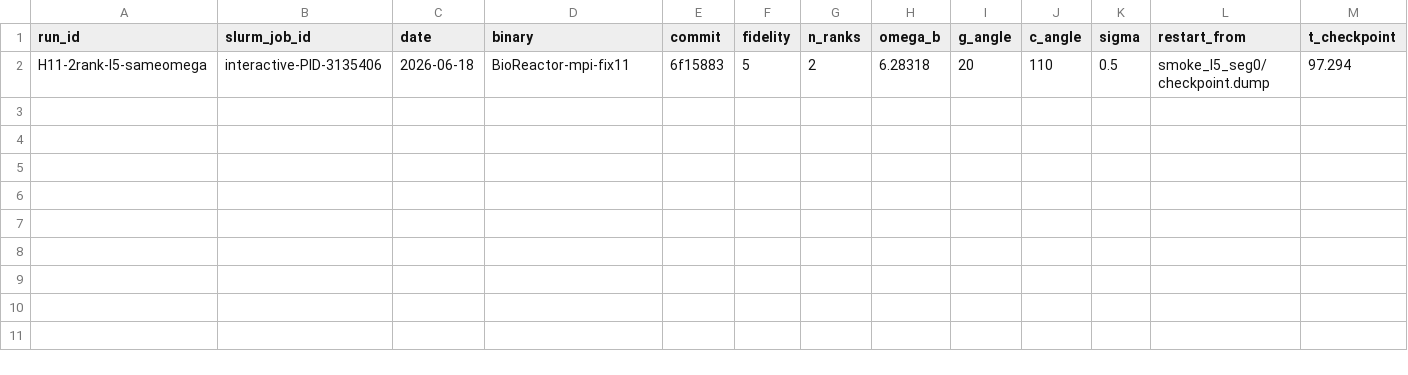
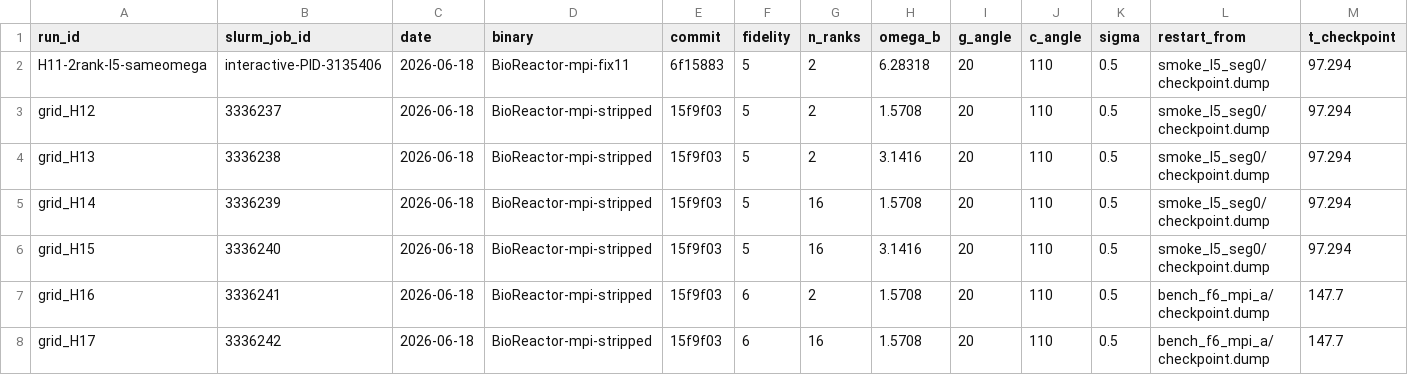
Before and after one commit to rcsc-group/multi-fidelity-bioreactor, a CSV file: experiments/run_provenance.csv, drawn as a sheet; only a part is shown; rows hold the shown columns only; the diff names each change by its address in the sheet, - before the commit and + after, or states it on an @@ line.

```diff
--- a/experiments/run_provenance.csv
+++ b/experiments/run_provenance.csv
+row 3: grid_H12 | 3336237 | 2026-06-18 | BioReactor-mpi-stripped | 15f9f03 | 5 | 2 | 1.5708 | 20 | 110 | 0.5 | smoke_l5_seg0/checkpoint.dump | 97.294
+row 4: grid_H13 | 3336238 | 2026-06-18 | BioReactor-mpi-stripped | 15f9f03 | 5 | 2 | 3.1416 | 20 | 110 | 0.5 | smoke_l5_seg0/checkpoint.dump | 97.294
+row 5: grid_H14 | 3336239 | 2026-06-18 | BioReactor-mpi-stripped | 15f9f03 | 5 | 16 | 1.5708 | 20 | 110 | 0.5 | smoke_l5_seg0/checkpoint.dump | 97.294
+row 6: grid_H15 | 3336240 | 2026-06-18 | BioReactor-mpi-stripped | 15f9f03 | 5 | 16 | 3.1416 | 20 | 110 | 0.5 | smoke_l5_seg0/checkpoint.dump | 97.294
+row 7: grid_H16 | 3336241 | 2026-06-18 | BioReactor-mpi-stripped | 15f9f03 | 6 | 2 | 1.5708 | 20 | 110 | 0.5 | bench_f6_mpi_a/checkpoint.dump | 147.7
+row 8: grid_H17 | 3336242 | 2026-06-18 | BioReactor-mpi-stripped | 15f9f03 | 6 | 16 | 1.5708 | 20 | 110 | 0.5 | bench_f6_mpi_a/checkpoint.dump | 147.7
```
Also changed, not shown: 1 other file.
